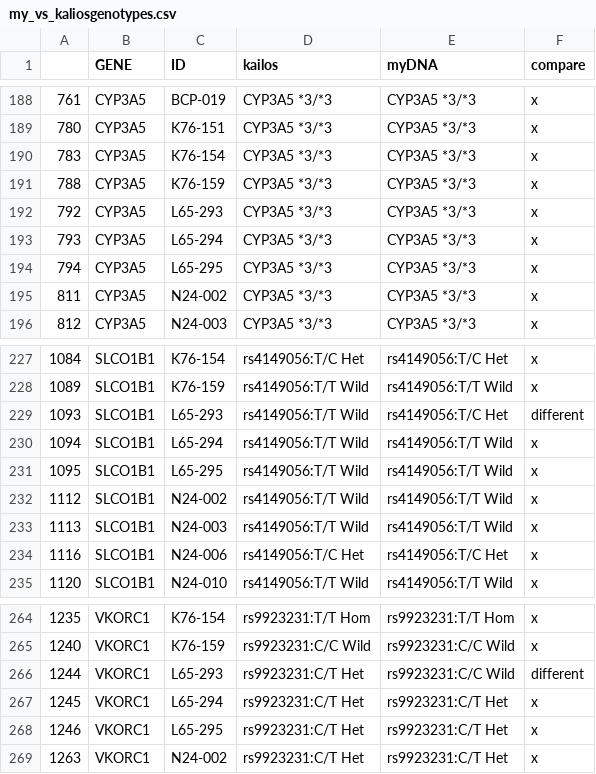
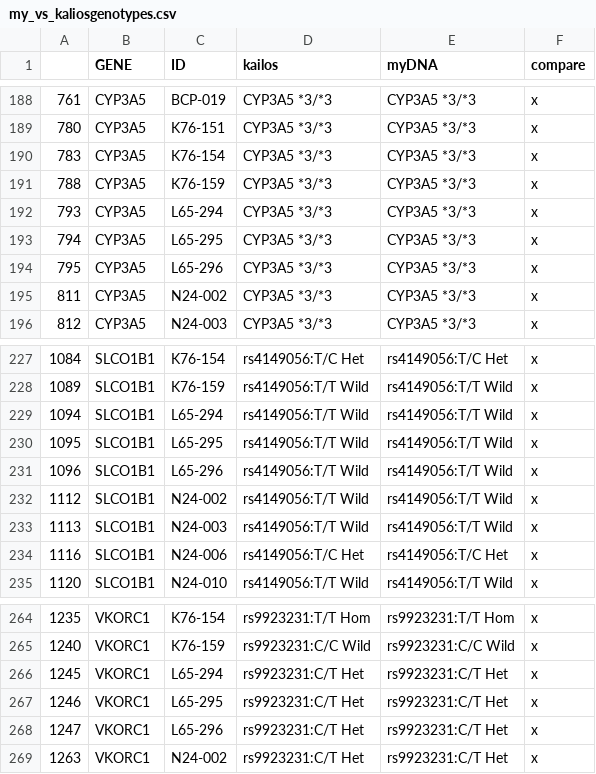
Before and after one commit to sambreaux/pgx, a CSV file: results/my_vs_kaliosgenotypes.csv, drawn as a sheet; only a part is shown, gaps mark what is left out; removed rows and columns are numbered as before the commit, all else as after; the diff covers the shown part only; the diff names each change by its address in the sheet, - before the commit and + after, or states it on an @@ line.

```diff
--- a/results/my_vs_kaliosgenotypes.csv
+++ b/results/my_vs_kaliosgenotypes.csv
-row 192: 792 | CYP3A5 | L65-293 | CYP3A5 *3/*3 | CYP3A5 *3/*3 | x
+row 194: 795 | CYP3A5 | L65-296 | CYP3A5 *3/*3 | CYP3A5 *3/*3 | x
-row 229: 1093 | SLCO1B1 | L65-293 | rs4149056:T/T Wild | rs4149056:T/C Het | different
+row 231: 1096 | SLCO1B1 | L65-296 | rs4149056:T/T Wild | rs4149056:T/T Wild | x
-row 266: 1244 | VKORC1 | L65-293 | rs9923231:C/T Het | rs9923231:C/C Wild | different
+row 268: 1247 | VKORC1 | L65-296 | rs9923231:C/T Het | rs9923231:C/T Het | x
```
Also changed, not shown: 5 added rows, 5 removed rows and 16 edited cells elsewhere in this file, results/different_genotypes.csv, results/tidykailos.csv, 2 other files.
